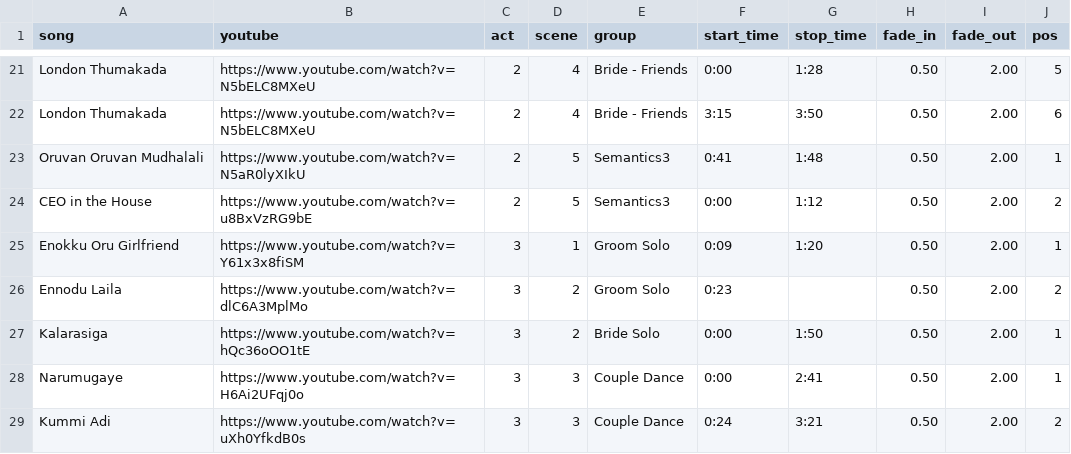
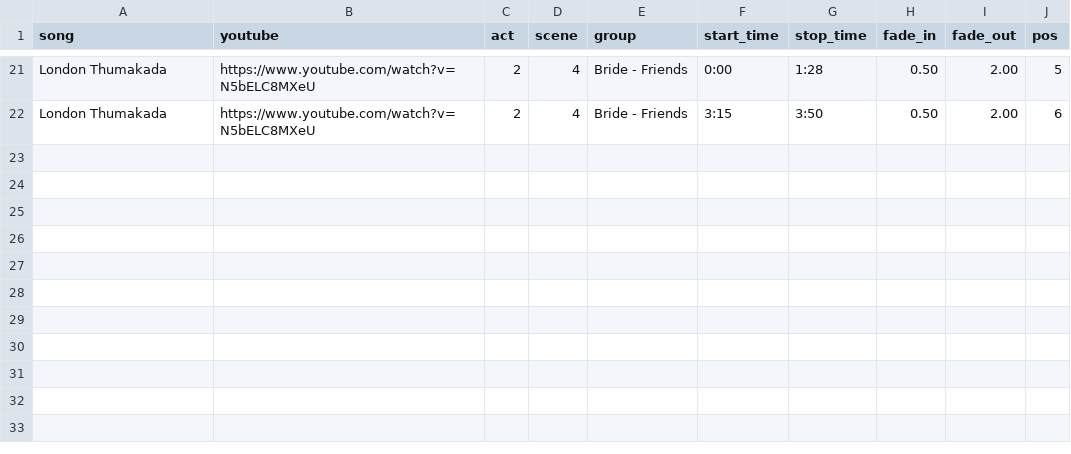
Before and after one commit to netvarun/sangeet.js, a CSV file: songs.csv, drawn as a sheet; only a part is shown, gaps mark what is left out; the diff names each change by its address in the sheet, - before the commit and + after, or states it on an @@ line.

Commit message:
fixed

```diff
--- a/songs.csv
+++ b/songs.csv
-row 23: Oruvan Oruvan Mudhalali | https://www.youtube.com/watch?v=N5aR0lyXIkU | 2 | 5 | Semantics3 | 0:41 | 1:48 | 0.50 | 2.00 | 1
-row 24: CEO in the House | https://www.youtube.com/watch?v=u8BxVzRG9bE | 2 | 5 | Semantics3 | 0:00 | 1:12 | 0.50 | 2.00 | 2
-row 25: Enokku Oru Girlfriend | https://www.youtube.com/watch?v=Y61x3x8fiSM | 3 | 1 | Groom Solo | 0:09 | 1:20 | 0.50 | 2.00 | 1
-row 26: Ennodu Laila | https://www.youtube.com/watch?v=dlC6A3MplMo | 3 | 2 | Groom Solo | 0:23 |  | 0.50 | 2.00 | 2
-row 27: Kalarasiga | https://www.youtube.com/watch?v=hQc36oOO1tE | 3 | 2 | Bride Solo | 0:00 | 1:50 | 0.50 | 2.00 | 1
-row 28: Narumugaye | https://www.youtube.com/watch?v=H6Ai2UFqj0o | 3 | 3 | Couple Dance | 0:00 | 2:41 | 0.50 | 2.00 | 1
-row 29: Kummi Adi | https://www.youtube.com/watch?v=uXh0YfkdB0s | 3 | 3 | Couple Dance | 0:24 | 3:21 | 0.50 | 2.00 | 2
```
